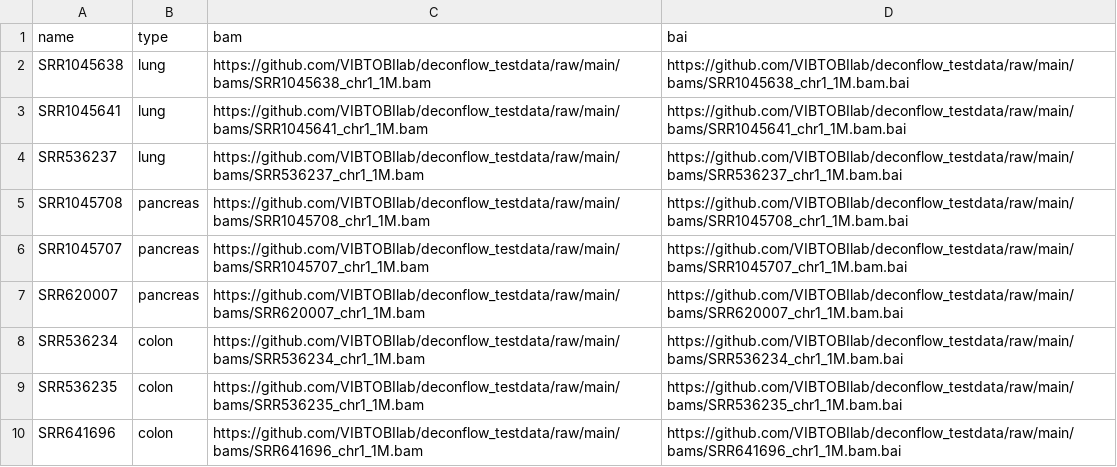
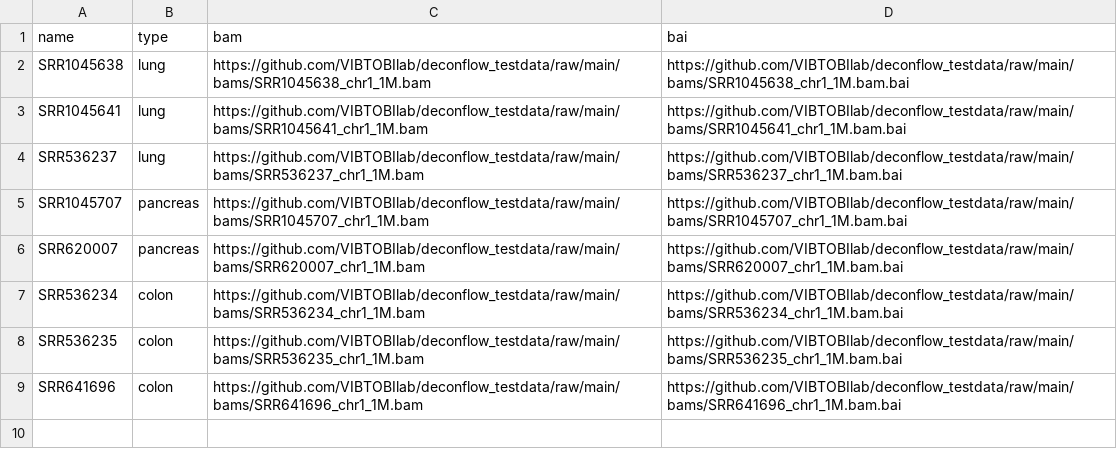
Before and after one commit to VIBTOBIlab/deconflow_testdata, a CSV file: resources/ref_bam.csv, drawn as a sheet; the diff names each change by its address in the sheet, - before the commit and + after, or states it on an @@ line.

```diff
--- a/resources/ref_bam.csv
+++ b/resources/ref_bam.csv
-row 5: SRR1045708 | pancreas | https://github.com/VIBTOBIlab/deconflow_testdata/raw/main/bams/SRR1045708_chr1_1M.bam | https://github.com/VIBTOBIlab/deconflow_testdata/raw/main/bams/SRR1045708_chr1_1M.bam.bai
```
Also changed, not shown: 4 other files.
